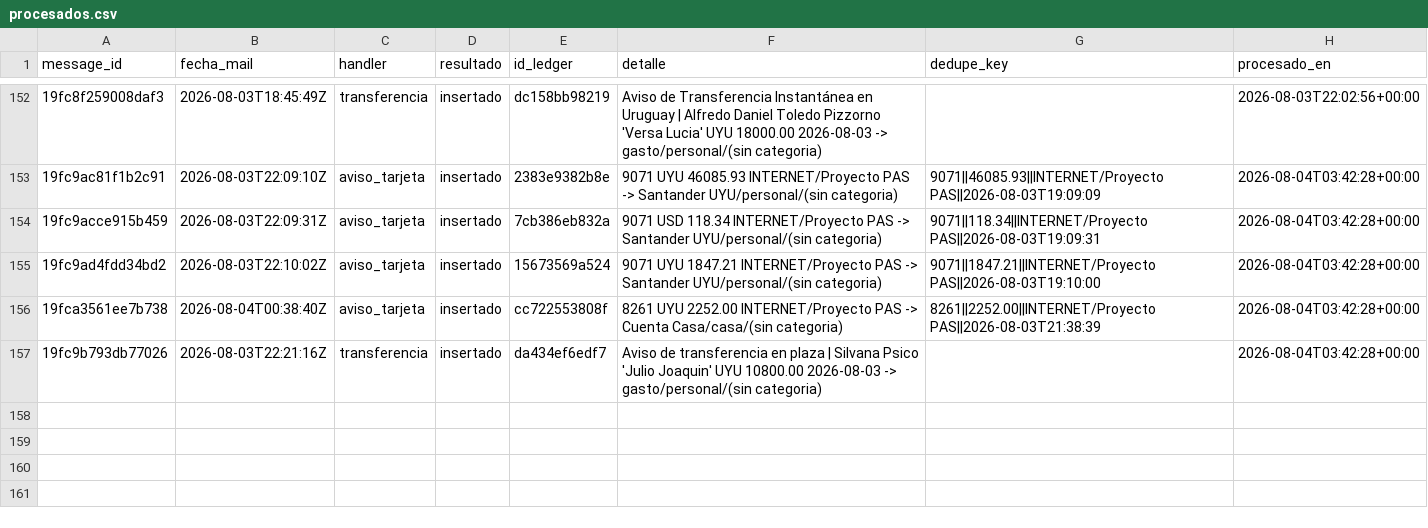
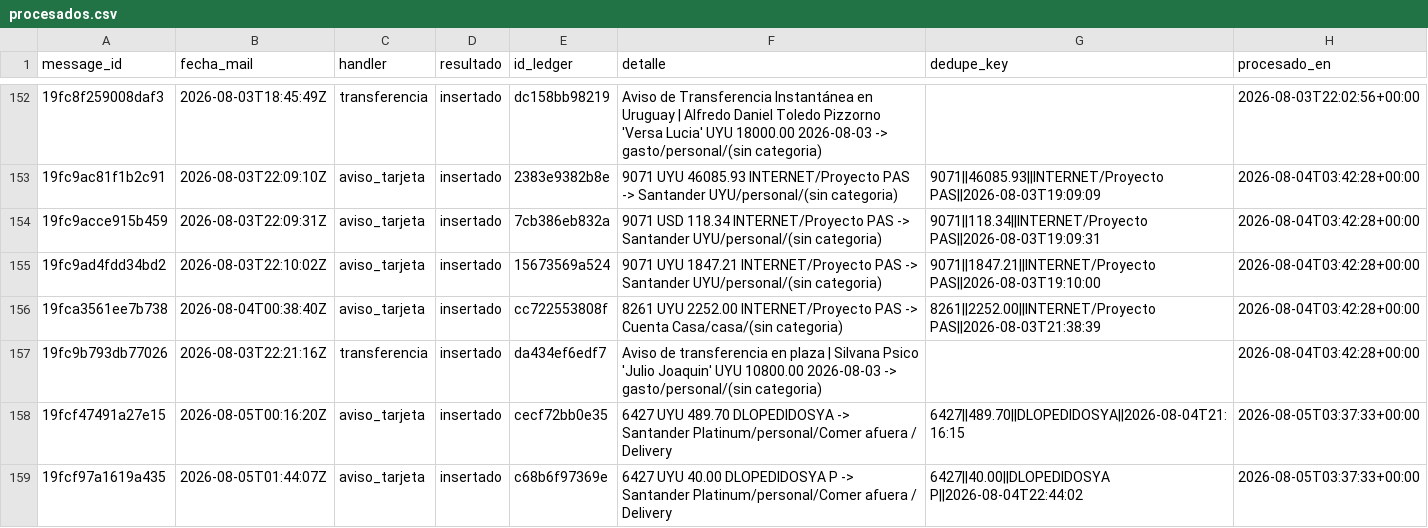
Before and after one commit to joacoguerrae/registro-gastos, a CSV file: data/staging/procesados.csv, drawn as a sheet; only a part is shown, gaps mark what is left out; the diff names each change by its address in the sheet, - before the commit and + after, or states it on an @@ line.

```diff
--- a/data/staging/procesados.csv
+++ b/data/staging/procesados.csv
+row 158: 19fcf47491a27e15 | 2026-08-05T00:16:20Z | aviso_tarjeta | insertado | cecf72bb0e35 | 6427 UYU 489.70 DLOPEDIDOSYA -> Santander Platinum/personal/Comer afuera / Delivery | 6427||489.70||DLOPEDIDOSYA||2026-08-04T21:16:15 | 2026-08-05T03:37:33+00:00
+row 159: 19fcf97a1619a435 | 2026-08-05T01:44:07Z | aviso_tarjeta | insertado | c68b6f97369e | 6427 UYU 40.00 DLOPEDIDOSYA P -> Santander Platinum/personal/Comer afuera / Delivery | 6427||40.00||DLOPEDIDOSYA P||2026-08-04T22:44:02 | 2026-08-05T03:37:33+00:00
```
Also changed, not shown: data/ledger.csv, out/presupuesto_vs_real.csv, 6 other files.
